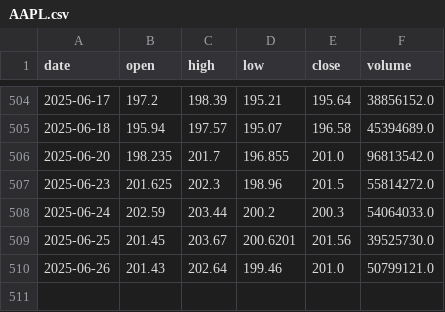
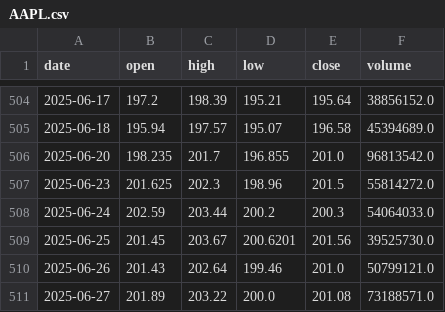
Before and after one commit to Arthur3510/QuantaIV, a CSV file: data_csv/AAPL.csv, drawn as a sheet; only a part is shown, gaps mark what is left out; the diff names each change by its address in the sheet, - before the commit and + after, or states it on an @@ line.

```diff
--- a/data_csv/AAPL.csv
+++ b/data_csv/AAPL.csv
+row 511: 2025-06-27 | 201.89 | 203.22 | 200.0 | 201.08 | 73188571.0
```
Also changed, not shown: data_csv/AMZN.csv, data_csv/ARM.csv, 21 other files.
